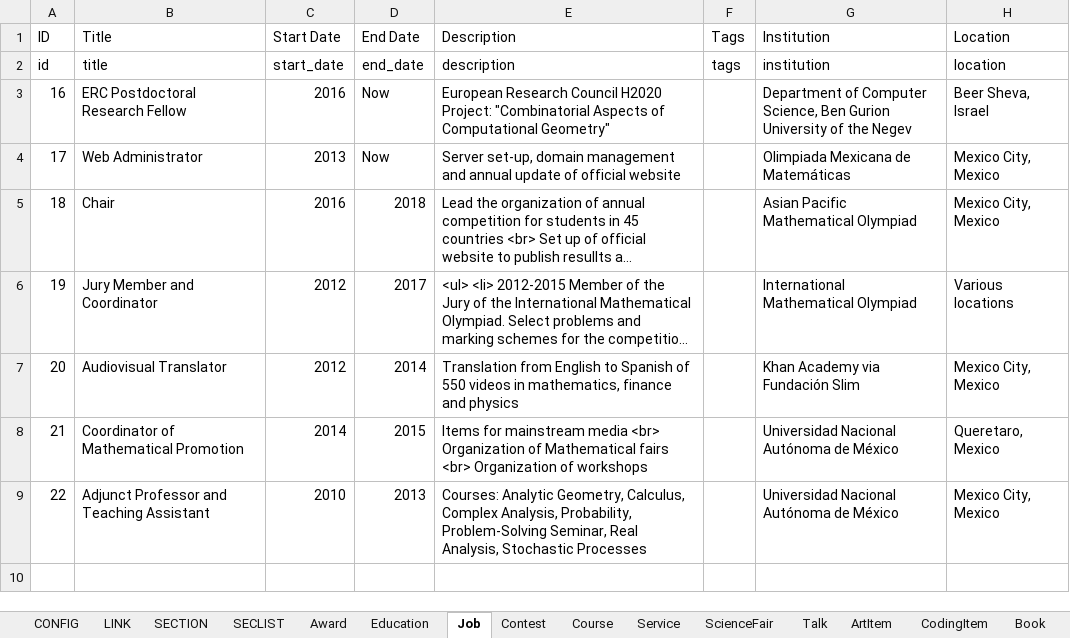
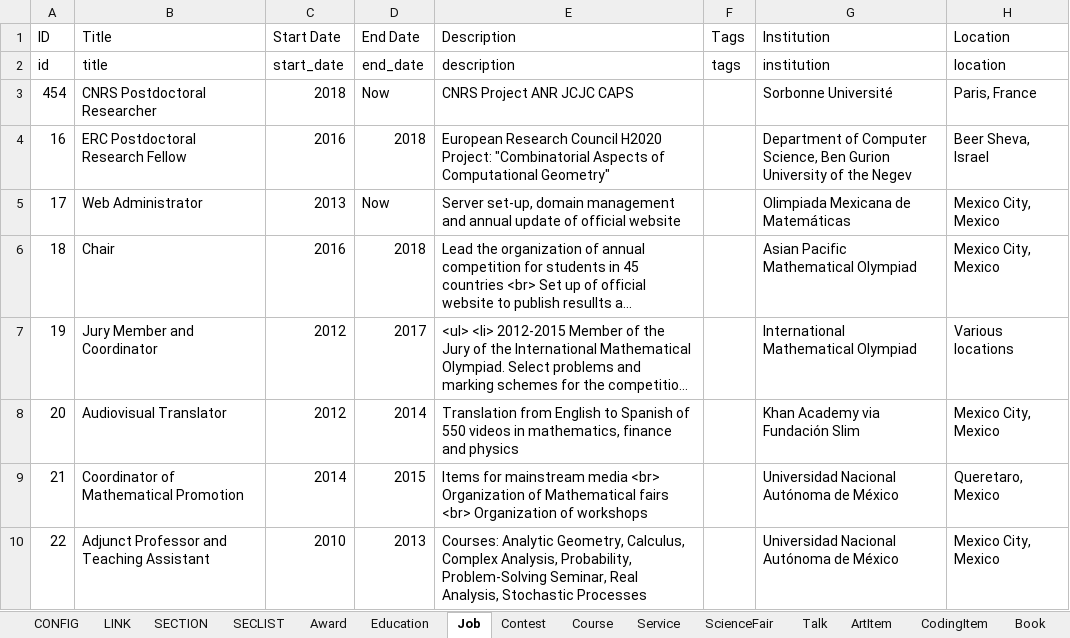
Before and after one commit to leomtz/personalpage, an Excel workbook: data/CV.xlsx, sheet Job, drawn as a sheet; long unchanged cells end in …; values as stored, in another font and other column widths than the file's, no borders; addresses are those after the commit; the diff names each change by its address in the sheet, - before the commit and + after, or states it on an @@ line.

```diff
--- a/data/CV.xlsx (sheet Job)
+++ b/data/CV.xlsx (sheet Job)
+row 3: 454 | CNRS Postdoctoral Researcher | 2018 | Now | CNRS Project ANR JCJC CAPS |  | Sorbonne Université | Paris, France
-D4 (End Date): Now
+D4 (End Date): 2018
```
Also changed, not shown: sheet Talk, sheet Contest, sheet ScientificPublication.
